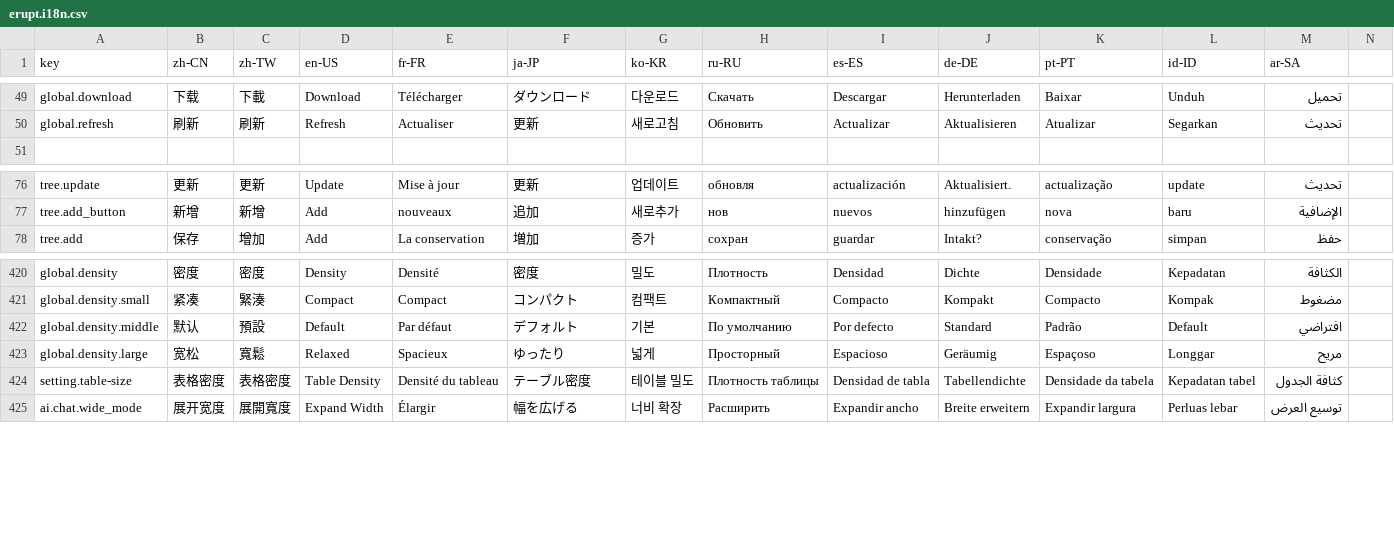
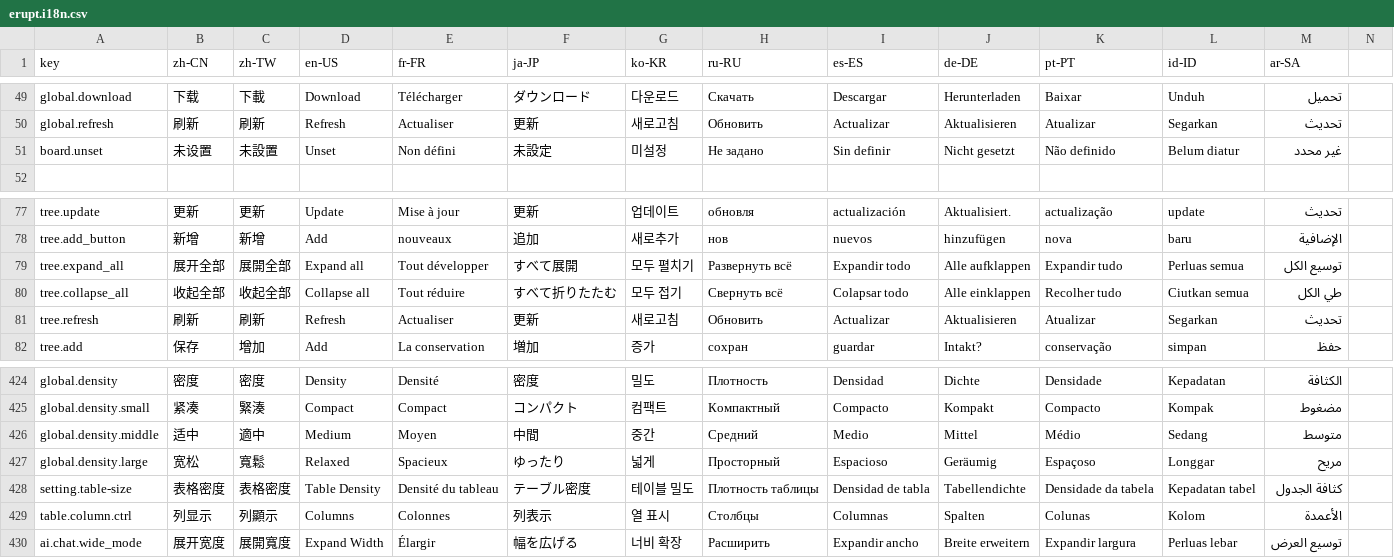
Before and after one commit to erupts/erupt-web, a CSV file: src/erupt.i18n.csv, drawn as a sheet; only a part is shown, gaps mark what is left out.

Commit message:
feat: add board view layout and expand/collapse functionality for tree components
- Introduced `boardView` property to `erupt.model.ts` for grouping data in `BoardComponent`.
- Added `expandAll` and `collapseAll` methods for tree navigation.
- Implemented resizable navigation panel with persistent width settings.
- Updated styles for tree and table components for improved layout and usability.
- Synchronized translations and added new keys for tree and board-related actions.

```diff
--- a/src/erupt.i18n.csv
+++ b/src/erupt.i18n.csv
@@ -50,2 +50,3 @@ global.download,下载,下載,Download,Télécharger,ダウンロード,다운
 global.refresh,刷新,刷新,Refresh,Actualiser,更新,새로고침,Обновить,Actualizar,Aktualisieren,Atualizar,Segarkan,تحديث
+board.unset,未设置,未設置,Unset,Non défini,未設定,미설정,Не задано,Sin definir,Nicht gesetzt,Não definido,Belum diatur,غير محدد
 
@@ -77,2 +78,5 @@ tree.update,更新,更新,Update,Mise à jour,更新,업데이트,обновля
 tree.add_button,新增,新增,Add,nouveaux,追加,새로추가,нов,nuevos,hinzufügen,nova,baru,الإضافية
+tree.expand_all,展开全部,展開全部,Expand all,Tout développer,すべて展開,모두 펼치기,Развернуть всё,Expandir todo,Alle aufklappen,Expandir tudo,Perluas semua,توسيع الكل
+tree.collapse_all,收起全部,收起全部,Collapse all,Tout réduire,すべて折りたたむ,모두 접기,Свернуть всё,Colapsar todo,Alle einklappen,Recolher tudo,Ciutkan semua,طي الكل
+tree.refresh,刷新,刷新,Refresh,Actualiser,更新,새로고침,Обновить,Actualizar,Aktualisieren,Atualizar,Segarkan,تحديث
 tree.add,保存,增加,Add,La conservation,増加,증가,сохран,guardar,Intakt?,conservação,simpan,حفظ
@@ -421,5 +425,6 @@ global.density,密度,密度,Density,Densité,密度,밀도,Плотность,D
 global.density.small,紧凑,緊湊,Compact,Compact,コンパクト,컴팩트,Компактный,Compacto,Kompakt,Compacto,Kompak,مضغوط
-global.density.middle,默认,預設,Default,Par défaut,デフォルト,기본,По умолчанию,Por defecto,Standard,Padrão,Default,افتراضي
+global.density.middle,适中,適中,Medium,Moyen,中間,중간,Средний,Medio,Mittel,Médio,Sedang,متوسط
 global.density.large,宽松,寬鬆,Relaxed,Spacieux,ゆったり,넓게,Просторный,Espacioso,Geräumig,Espaçoso,Longgar,مريح
 setting.table-size,表格密度,表格密度,Table Density,Densité du tableau,テーブル密度,테이블 밀도,Плотность таблицы,Densidad de tabla,Tabellendichte,Densidade da tabela,Kepadatan tabel,كثافة الجدول
+table.column.ctrl,列显示,列顯示,Columns,Colonnes,列表示,열 표시,Столбцы,Columnas,Spalten,Colunas,Kolom,الأعمدة
 ai.chat.wide_mode,展开宽度,展開寬度,Expand Width,Élargir,幅を広げる,너비 확장,Расширить,Expandir ancho,Breite erweitern,Expandir largura,Perluas lebar,توسيع العرض
```
Also changed, not shown: 21 other files.
